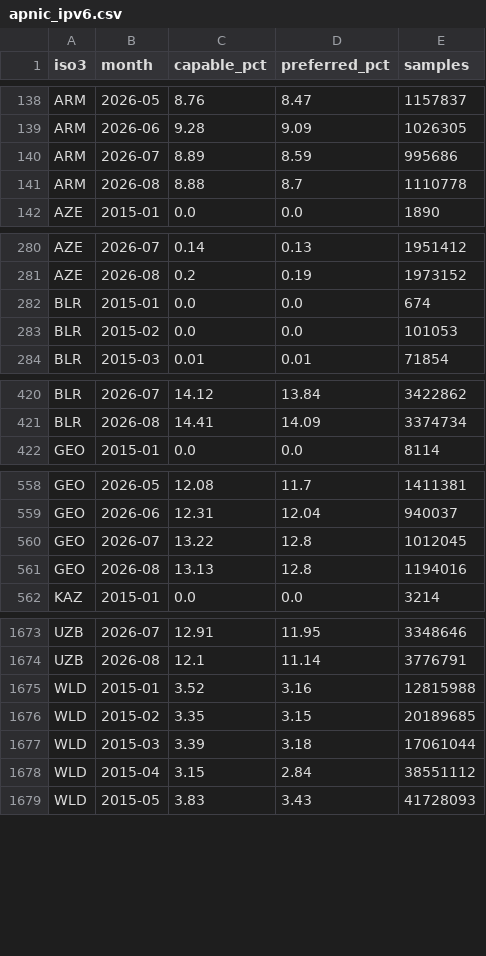
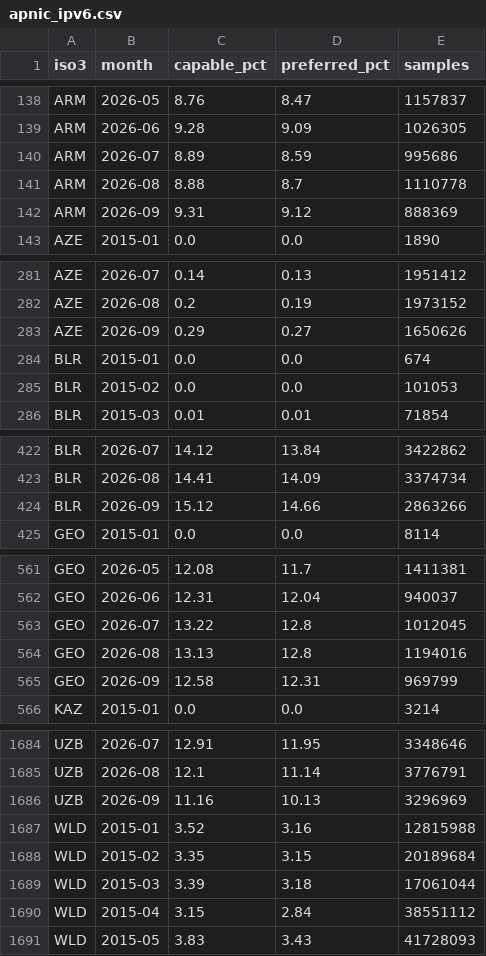
Before and after one commit to sorujov/sorujov.github.io, a CSV file: data-pipeline/ict/archive/apnic_ipv6.csv, drawn as a sheet; only a part is shown, gaps mark what is left out; the diff covers the shown part only.

```diff
--- a/data-pipeline/ict/archive/apnic_ipv6.csv
+++ b/data-pipeline/ict/archive/apnic_ipv6.csv
@@ -141,2 +141,3 @@ ARM,2026-07,8.89,8.59,995686
 ARM,2026-08,8.88,8.7,1110778
+ARM,2026-09,9.31,9.12,888369
 AZE,2015-01,0.0,0.0,1890
@@ -281,2 +282,3 @@ AZE,2026-07,0.14,0.13,1951412
 AZE,2026-08,0.2,0.19,1973152
+AZE,2026-09,0.29,0.27,1650626
 BLR,2015-01,0.0,0.0,674
@@ -421,2 +423,3 @@ BLR,2026-07,14.12,13.84,3422862
 BLR,2026-08,14.41,14.09,3374734
+BLR,2026-09,15.12,14.66,2863266
 GEO,2015-01,0.0,0.0,8114
@@ -561,2 +564,3 @@ GEO,2026-07,13.22,12.8,1012045
 GEO,2026-08,13.13,12.8,1194016
+GEO,2026-09,12.58,12.31,969799
 KAZ,2015-01,0.0,0.0,3214
@@ -1674,4 +1685,5 @@ UZB,2026-07,12.91,11.95,3348646
 UZB,2026-08,12.1,11.14,3776791
+UZB,2026-09,11.16,10.13,3296969
 WLD,2015-01,3.52,3.16,12815988
-WLD,2015-02,3.35,3.15,20189685
+WLD,2015-02,3.35,3.15,20189684
 WLD,2015-03,3.39,3.18,17061044
```
Also changed, not shown: 8 added rows elsewhere in this file, data-pipeline/ict/archive/global_index.csv, 4 other files.
